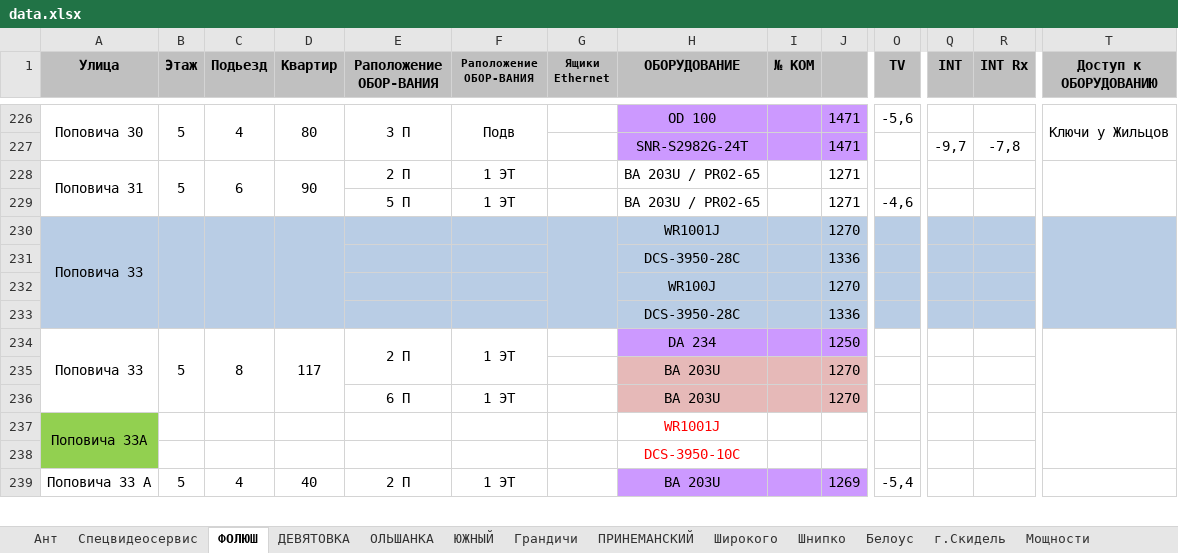
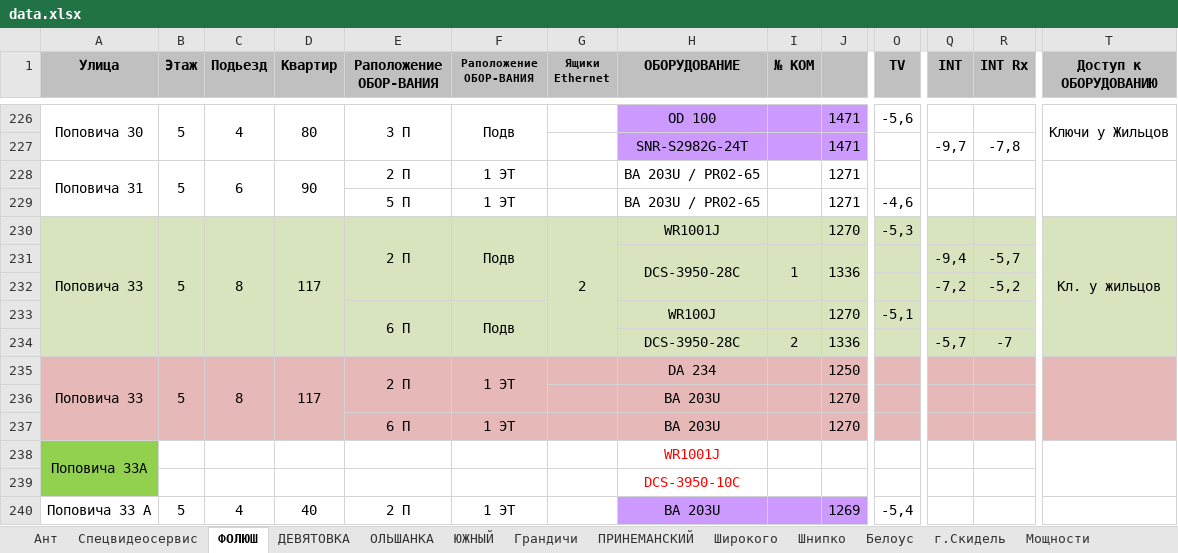
Before and after one commit to DimaMonid/garant, an Excel workbook: data.xlsx, sheet ФОЛЮШ, drawn as a sheet; only a part is shown, gaps mark what is left out; values as stored, in another font and other column widths than the file's, no borders; removed rows and columns are numbered as before the commit, all else as after; rows hold the shown columns only; the diff covers the shown part only; the diff names each change by its address in the sheet, - before the commit and + after, or states it on an @@ line.

Commit message:
Add files via upload

```diff
--- a/data.xlsx (sheet ФОЛЮШ)
+++ b/data.xlsx (sheet ФОЛЮШ)
-row 230: Поповича 33 |  |  |  |  |  |  | WR1001J |  | 1270
+row 230: Поповича 33 | 5 | 8 | 117 | 2 П | Подв | 2 | WR1001J |  | 1270 | -5,3 |  |  | Кл. у жильцов
-A231:T231 fill: #B9CDE5
+A231:T231 fill: #D7E4BD
+H231:H232 merged
-I231 (№ КОМ): (empty)
+I231 (№ КОМ): 1
+I231:I232 merged
+J231:J232 merged
-Q231 (INT): (empty)
+Q231 (INT): -9,4
-R231 (INT Rx): (empty)
+R231 (INT Rx): -5,7
-row 232:  |  |  |  |  |  |  | WR100J |  | 1270
+row 232:  |  |  |  |  |  |  |  |  |  |  | -7,2 | -5,2
+row 233:  |  |  |  | 6 П | Подв |  | WR100J |  | 1270 | -5,1
-A234:T234 fill: #B9CDE5
+A234:T234 fill: #D7E4BD
-I234 (№ КОМ): (empty)
+I234 (№ КОМ): 2
-Q234 (INT): (empty)
+Q234 (INT): -5,7
-R234 (INT Rx): (empty)
+R234 (INT Rx): -7
-A235:G237 fill: none
+A235:G237 fill: #E6B9B8
-H235:J235 fill: #CC99FF
+H235:J235 fill: #E6B9B8
-O235:T237 fill: none
+O235:T237 fill: #E6B9B8
```
Also changed, not shown: cell formats elsewhere in this sheet, sheet ПРИНЕМАНСКИЙ, sheet ДЕВЯТОВКА, sheet ОЛЬШАНКА, sheet Грандичи.
